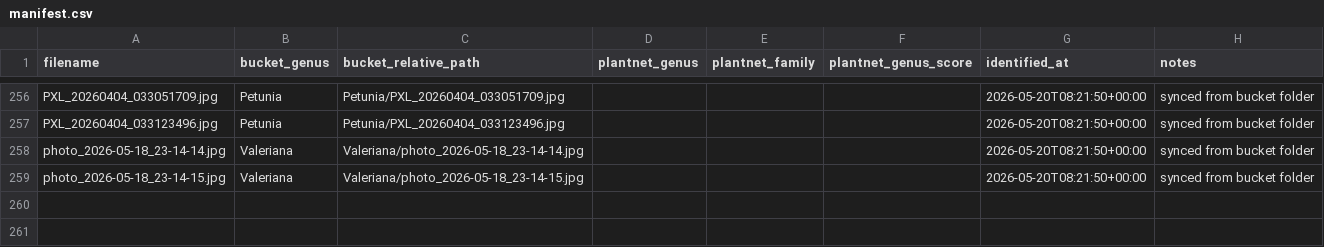
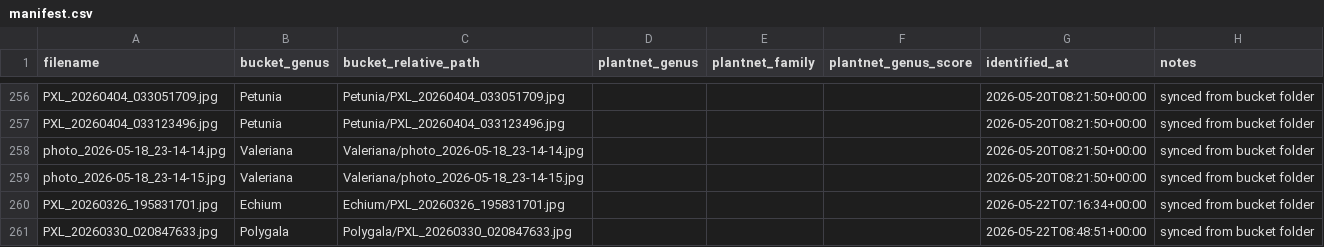
Before and after one commit to VeryAmazed/flower_bucketer, a CSV file: manifest.csv, drawn as a sheet; only a part is shown, gaps mark what is left out; the diff names each change by its address in the sheet, - before the commit and + after, or states it on an @@ line.

```diff
--- a/manifest.csv
+++ b/manifest.csv
+row 260: PXL_20260326_195831701.jpg | Echium | Echium/PXL_20260326_195831701.jpg |  |  |  | 2026-05-22T07:16:34+00:00 | synced from bucket folder
+row 261: PXL_20260330_020847633.jpg | Polygala | Polygala/PXL_20260330_020847633.jpg |  |  |  | 2026-05-22T08:48:51+00:00 | synced from bucket folder
```
Also changed, not shown: 20 other files.
